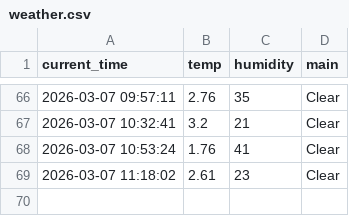
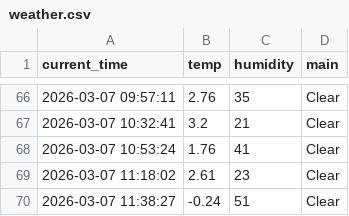
Before and after one commit to KSY173/weather_5m, a CSV file: weather.csv, drawn as a sheet; only a part is shown, gaps mark what is left out; the diff names each change by its address in the sheet, - before the commit and + after, or states it on an @@ line.

```diff
--- a/weather.csv
+++ b/weather.csv
+row 70: 2026-03-07 11:38:27 | -0.24 | 51 | Clear
```
